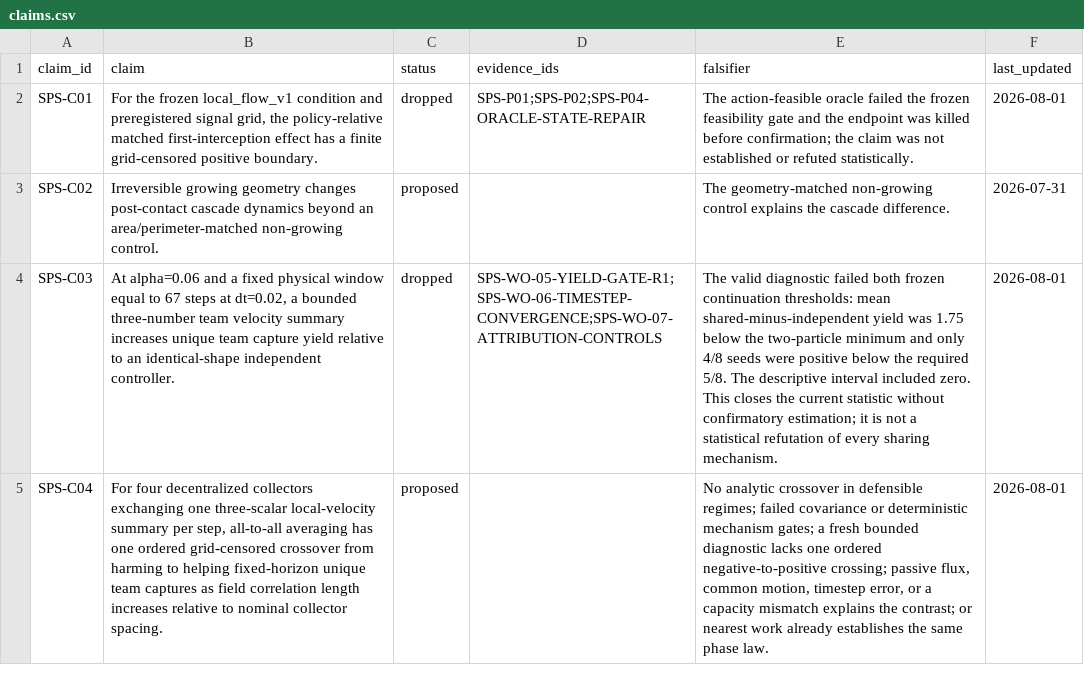
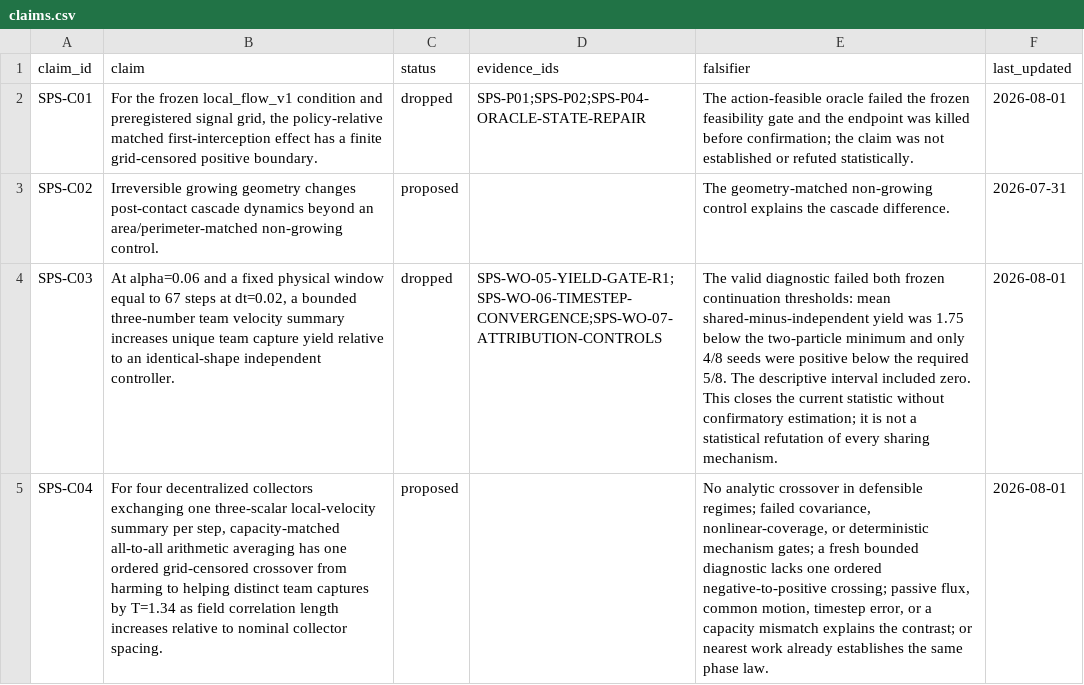
Before and after one commit to PuffBear/stochastic-particle-system, a CSV file: paper/claims.csv, drawn as a sheet; the diff names each change by its address in the sheet, - before the commit and + after, or states it on an @@ line.

```diff
--- a/paper/claims.csv
+++ b/paper/claims.csv
-B5 (claim): …per step, all-to-all averaging has one ordered grid-censored crossover from harming to helping fixed-horizon unique team captures as field…
+B5 (claim): …per step, capacity-matched all-to-all arithmetic averaging has one ordered grid-censored crossover from harming to helping distinct team captures by T=1.34 as field…
-E5 (falsifier): …regimes; failed covariance or deterministic…
+E5 (falsifier): …regimes; failed covariance, nonlinear-coverage, or deterministic…
```
Also changed, not shown: 16 other files.
